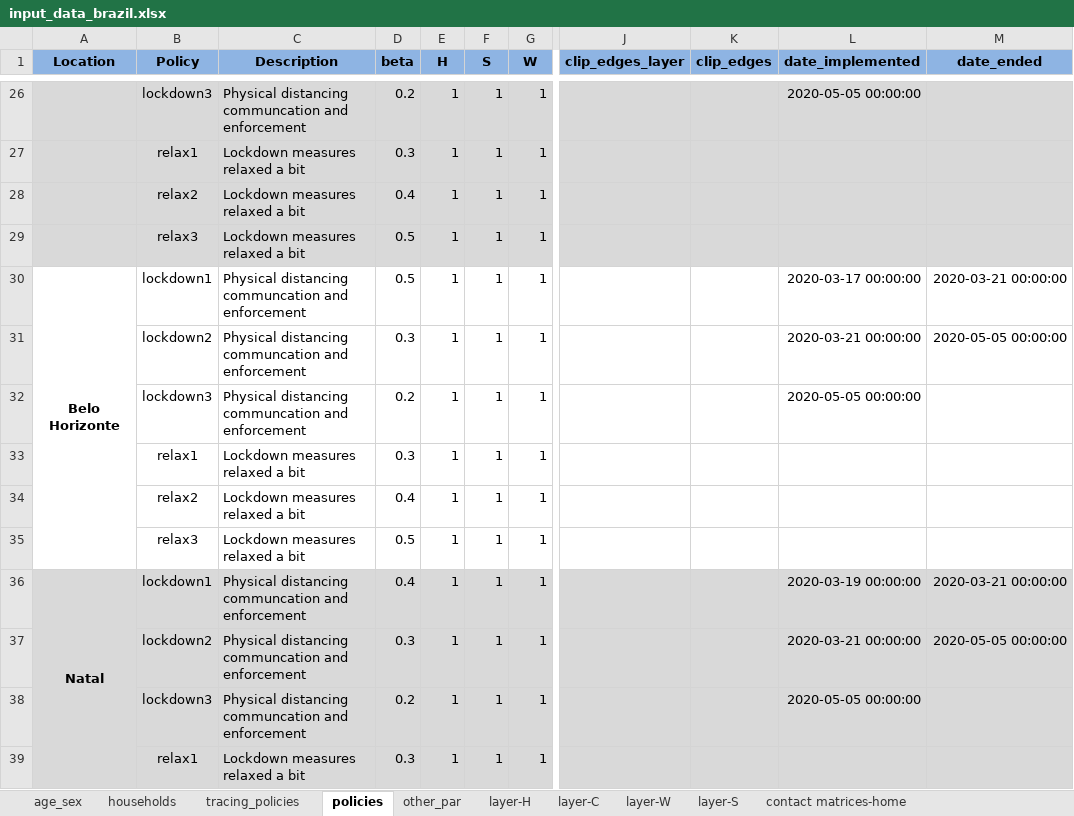
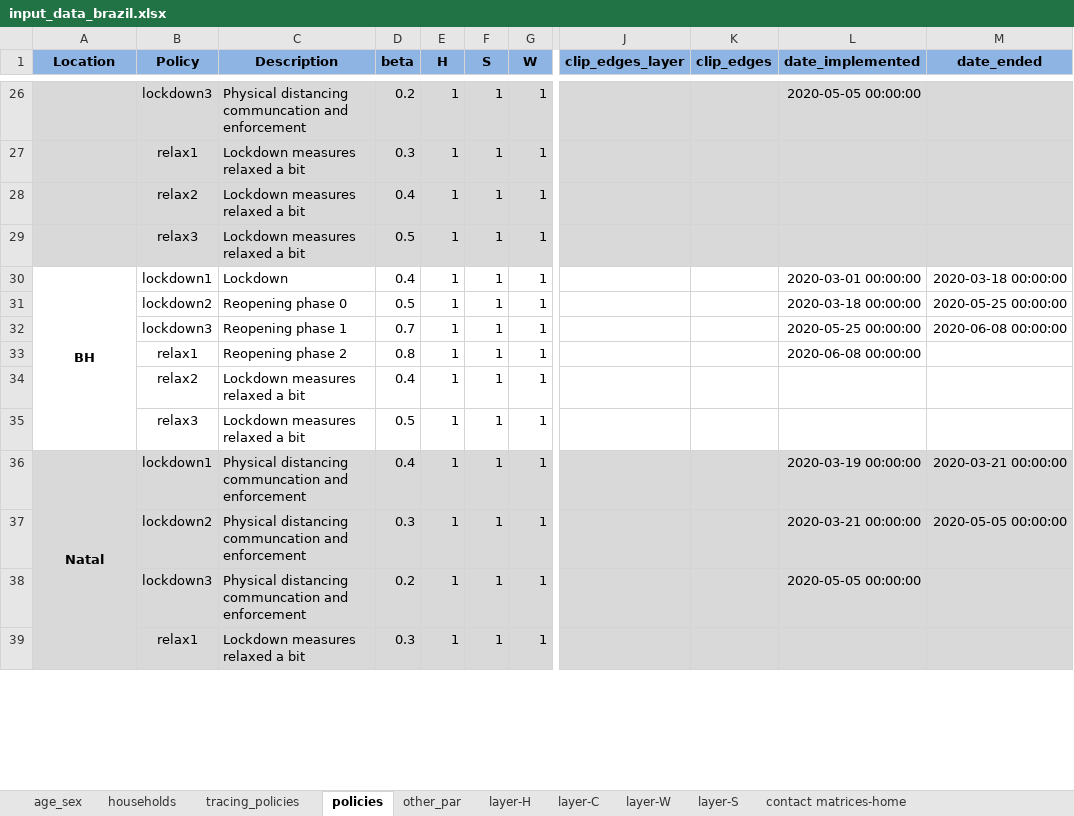
Before and after one commit to brain-modelling-group/covasim-qld-model, an Excel workbook: data/input_data_brazil.xlsx, sheet policies, drawn as a sheet; only a part is shown, gaps mark what is left out; values as stored, in another font and other column widths than the file's, no borders; the diff names each change by its address in the sheet, - before the commit and + after, or states it on an @@ line.

```diff
--- a/data/input_data_brazil.xlsx (sheet policies)
+++ b/data/input_data_brazil.xlsx (sheet policies)
-A30 (Location): Belo Horizonte
+A30 (Location): BH
-C30 (Description): Physical distancing communcation and enforcement
+C30 (Description): Lockdown
-D30 (beta): 0.5
+D30 (beta): 0.4
-L30 (date_implemented): 2020-03-17 00:00:00
+L30 (date_implemented): 2020-03-01 00:00:00
-M30 (date_ended): 2020-03-21 00:00:00
+M30 (date_ended): 2020-03-18 00:00:00
-C31 (Description): Physical distancing communcation and enforcement
+C31 (Description): Reopening phase 0
-D31 (beta): 0.3
+D31 (beta): 0.5
-L31 (date_implemented): 2020-03-21 00:00:00
+L31 (date_implemented): 2020-03-18 00:00:00
-M31 (date_ended): 2020-05-05 00:00:00
+M31 (date_ended): 2020-05-25 00:00:00
-C32 (Description): Physical distancing communcation and enforcement
+C32 (Description): Reopening phase 1
-D32 (beta): 0.2
+D32 (beta): 0.7
-L32 (date_implemented): 2020-05-05 00:00:00
+L32 (date_implemented): 2020-05-25 00:00:00
-M32 (date_ended): (empty)
+M32 (date_ended): 2020-06-08 00:00:00
-C33 (Description): Lockdown measures relaxed a bit
+C33 (Description): Reopening phase 2
-D33 (beta): 0.3
+D33 (beta): 0.8
-L33 (date_implemented): (empty)
+L33 (date_implemented): 2020-06-08 00:00:00
```
Also changed, not shown: sheet age_sex, sheet other_par, sheet tracing_policies, sheet households, sheet layer-S, sheet layer-W, 6 more sheets, formulas that keep their value, applications/Brazil/Rio_validation.xlsx, applications/Brazil/SP_projections.xlsx, 23 other files.
